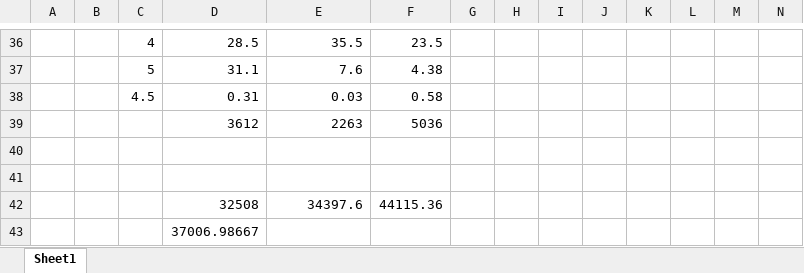
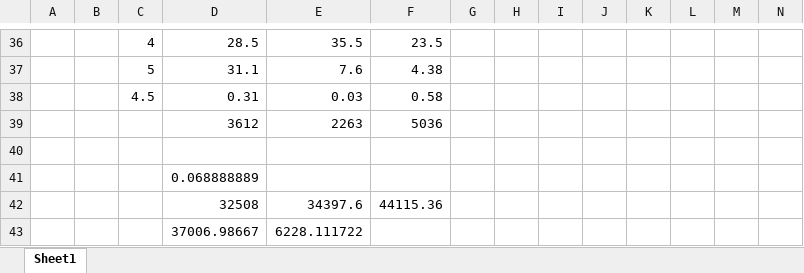
Before and after one commit to ericruijun/MYAP1, an Excel workbook: Protokoll 13/Versuc 23 Berechnungen.xlsx, sheet Sheet1, drawn as a sheet; only a part is shown, gaps mark what is left out; values as stored, in another font and other column widths than the file's, no borders; the diff names each change by its address in the sheet, - before the commit and + after, or states it on an @@ line.

```diff
--- a/Protokoll 13/Versuc 23 Berechnungen.xlsx (sheet Sheet1)
+++ b/Protokoll 13/Versuc 23 Berechnungen.xlsx (sheet Sheet1)
-D41: (empty)
+D41: 0.068888889
-E43: (empty)
+E43: 6228.111722
```
Also changed, not shown: 14 other files.
